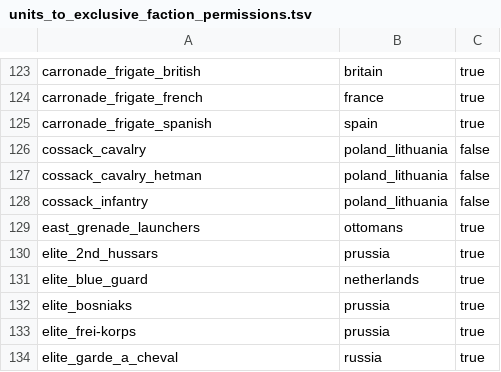
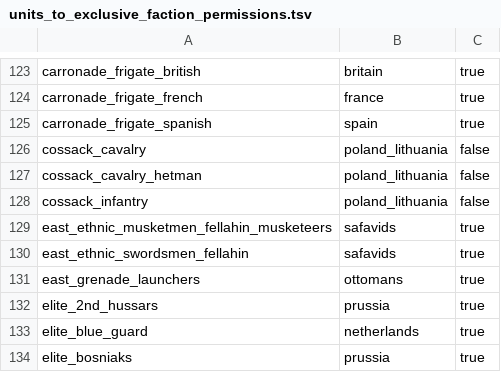
Before and after one commit to ilia-sharafutdinov/fellahin, a TSV file: pack/db/units_to_exclusive_faction_permissions_tables/units_to_exclusive_faction_permissions.tsv, drawn as a sheet; only a part is shown, gaps mark what is left out; the shorter side is filled out with more unchanged rows; the diff names each change by its address in the sheet, - before the commit and + after, or states it on an @@ line.

Commit message:
gave fellahins to Persia

```diff
--- a/pack/db/units_to_exclusive_faction_permissions_tables/units_to_exclusive_faction_permissions.tsv
+++ b/pack/db/units_to_exclusive_faction_permissions_tables/units_to_exclusive_faction_permissions.tsv
+row 129: east_ethnic_musketmen_fellahin_musketeers | safavids | true
+row 130: east_ethnic_swordsmen_fellahin | safavids | true
```
